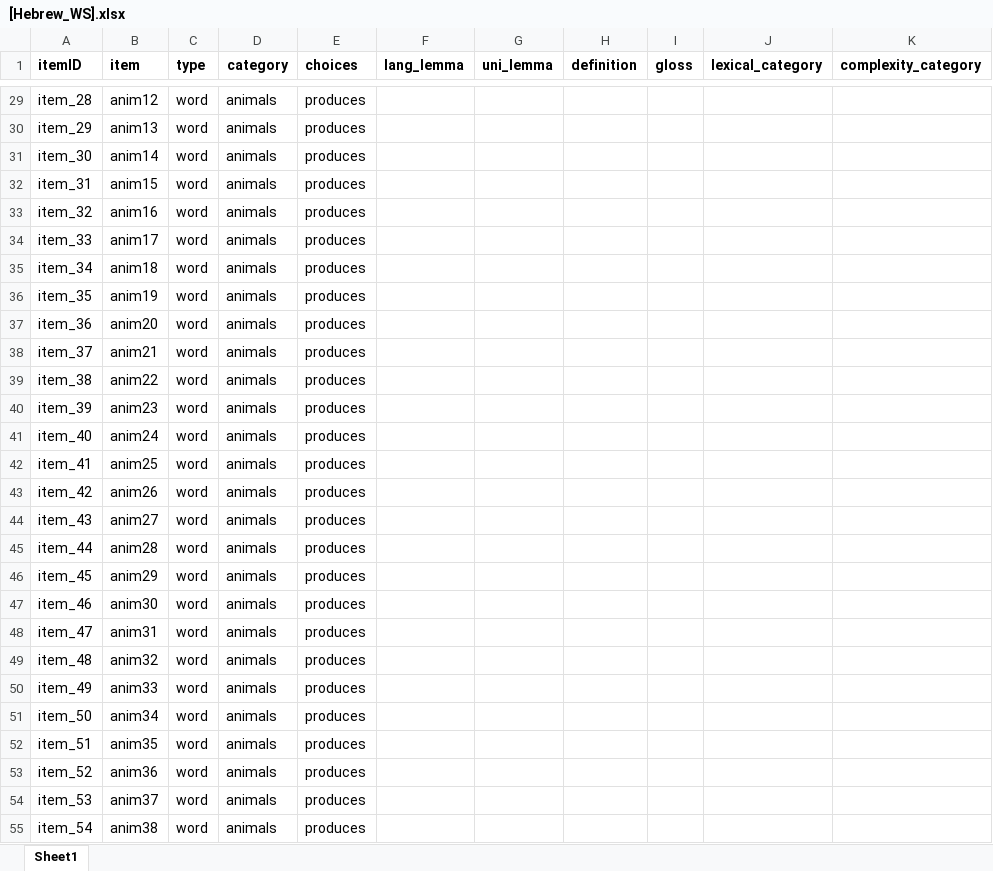
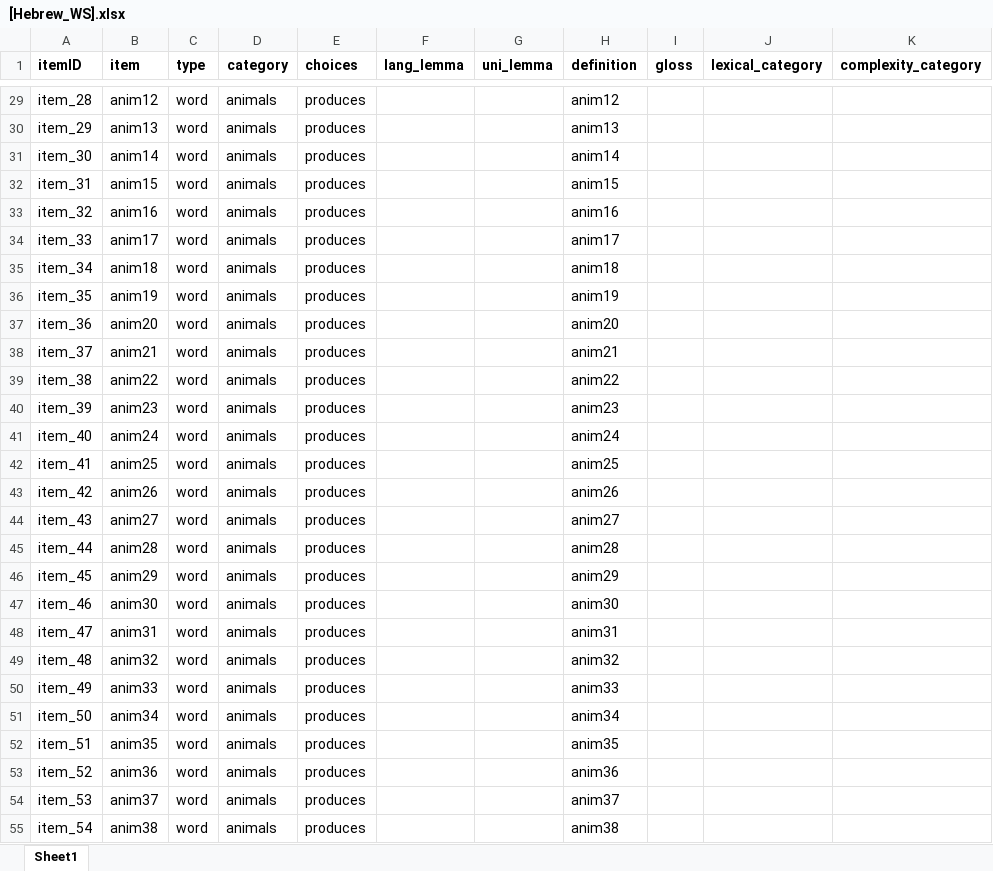
Before and after one commit to langcog/wordbank, an Excel workbook: raw_data/Hebrew_WS/[Hebrew_WS].xlsx, sheet Sheet1, drawn as a sheet; only a part is shown, gaps mark what is left out; values as stored, in another font and other column widths than the file's, no borders; the diff covers the shown part only; the diff names each change by its address in the sheet, - before the commit and + after, or states it on an @@ line.

Commit message:
put in temporary Hebrew WS item definitions

```diff
--- a/raw_data/Hebrew_WS/[Hebrew_WS].xlsx (sheet Sheet1)
+++ b/raw_data/Hebrew_WS/[Hebrew_WS].xlsx (sheet Sheet1)
-H29 (definition): (empty)
+H29 (definition): anim12
-H30 (definition): (empty)
+H30 (definition): anim13
-H31 (definition): (empty)
+H31 (definition): anim14
-H32 (definition): (empty)
+H32 (definition): anim15
-H33 (definition): (empty)
+H33 (definition): anim16
-H34 (definition): (empty)
+H34 (definition): anim17
-H35 (definition): (empty)
+H35 (definition): anim18
-H36 (definition): (empty)
+H36 (definition): anim19
-H37 (definition): (empty)
+H37 (definition): anim20
-H38 (definition): (empty)
+H38 (definition): anim21
-H39 (definition): (empty)
+H39 (definition): anim22
-H40 (definition): (empty)
+H40 (definition): anim23
-H41 (definition): (empty)
+H41 (definition): anim24
-H42 (definition): (empty)
+H42 (definition): anim25
-H43 (definition): (empty)
+H43 (definition): anim26
-H44 (definition): (empty)
+H44 (definition): anim27
-H45 (definition): (empty)
+H45 (definition): anim28
-H46 (definition): (empty)
+H46 (definition): anim29
-H47 (definition): (empty)
+H47 (definition): anim30
-H48 (definition): (empty)
+H48 (definition): anim31
-H49 (definition): (empty)
+H49 (definition): anim32
-H50 (definition): (empty)
+H50 (definition): anim33
-H51 (definition): (empty)
+H51 (definition): anim34
-H52 (definition): (empty)
+H52 (definition): anim35
-H53 (definition): (empty)
+H53 (definition): anim36
-H54 (definition): (empty)
+H54 (definition): anim37
-H55 (definition): (empty)
+H55 (definition): anim38
```
Also changed, not shown: 595 edited cells elsewhere in this sheet.
